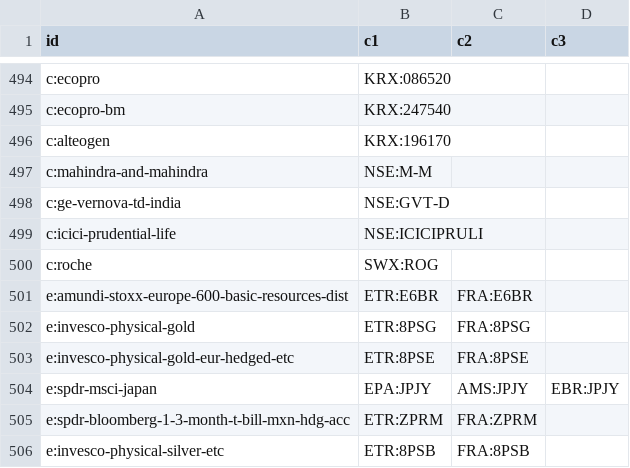
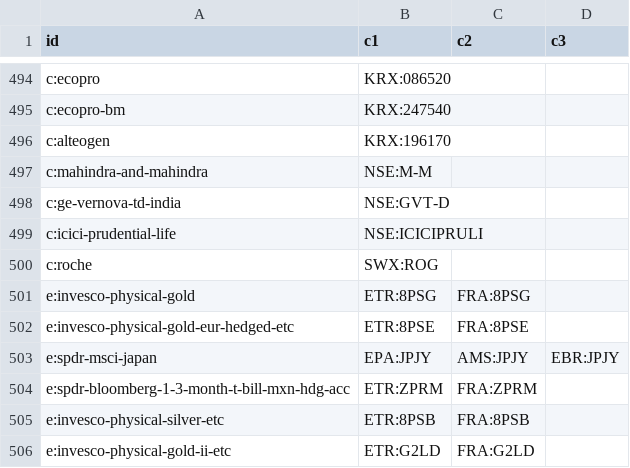
Before and after one commit to n7497nbtjh-crypto/Bourse, a CSV file: cf/site/data/gf3.csv, drawn as a sheet; only a part is shown, gaps mark what is left out; the shorter side is filled out with more unchanged rows.

```diff
--- a/cf/site/data/gf3.csv
+++ b/cf/site/data/gf3.csv
@@ -500,3 +500,2 @@ c:icici-prudential-life,NSE:ICICIPRULI,,
 c:roche,SWX:ROG,,
-e:amundi-stoxx-europe-600-basic-resources-dist,ETR:E6BR,FRA:E6BR,
 e:invesco-physical-gold,ETR:8PSG,FRA:8PSG,
```
Also changed, not shown: 32 other files.
